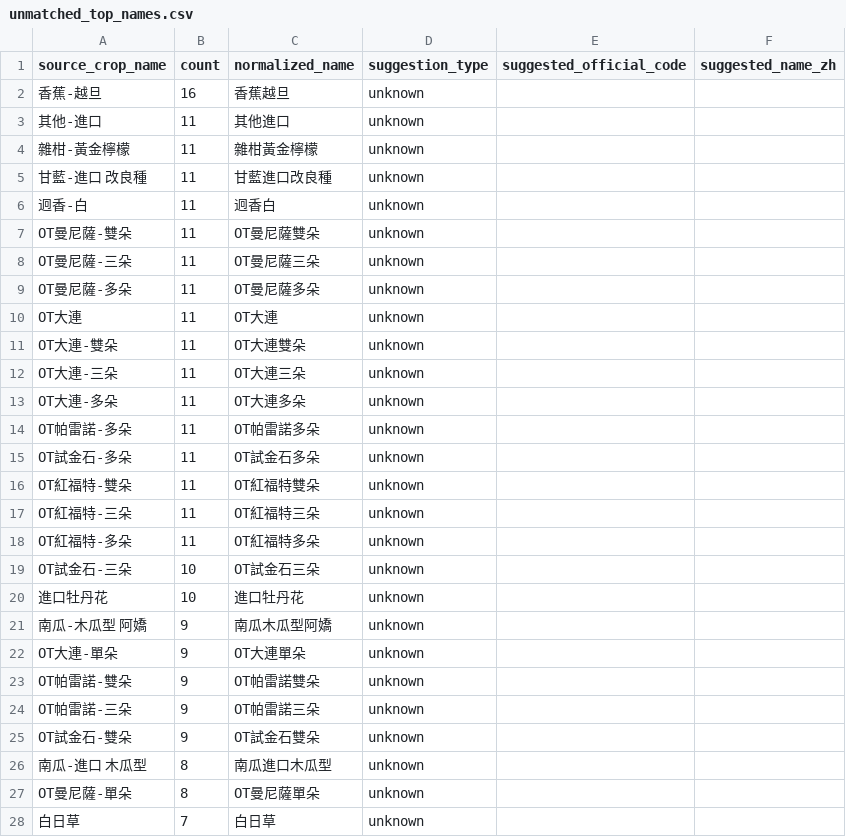
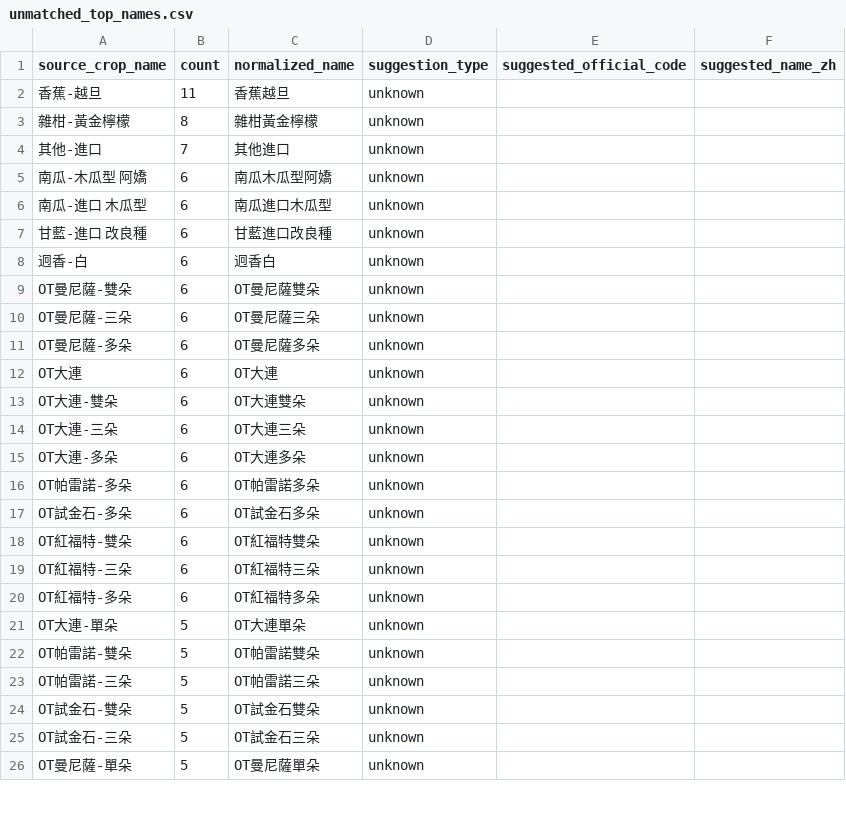
Before and after one commit to junborisproject0207-collab/vege-price-backend, a CSV file: output/unmatched_top_names.csv, drawn as a sheet; only a part is shown; the diff covers the shown part only.

```diff
--- a/output/unmatched_top_names.csv
+++ b/output/unmatched_top_names.csv
@@ -1,28 +1,26 @@
 source_crop_name,count,normalized_name,suggestion_type,suggested_official_code,suggested_name_zh
-香蕉-越旦,16,香蕉越旦,unknown,,
-其他-進口,11,其他進口,unknown,,
-雜柑-黃金檸檬,11,雜柑黃金檸檬,unknown,,
-甘藍-進口 改良種,11,甘藍進口改良種,unknown,,
-迥香-白,11,迥香白,unknown,,
-OT曼尼薩-雙朵,11,OT曼尼薩雙朵,unknown,,
-OT曼尼薩-三朵,11,OT曼尼薩三朵,unknown,,
-OT曼尼薩-多朵,11,OT曼尼薩多朵,unknown,,
-OT大連,11,OT大連,unknown,,
-OT大連-雙朵,11,OT大連雙朵,unknown,,
-OT大連-三朵,11,OT大連三朵,unknown,,
-OT大連-多朵,11,OT大連多朵,unknown,,
-OT帕雷諾-多朵,11,OT帕雷諾多朵,unknown,,
-OT試金石-多朵,11,OT試金石多朵,unknown,,
-OT紅福特-雙朵,11,OT紅福特雙朵,unknown,,
-OT紅福特-三朵,11,OT紅福特三朵,unknown,,
-OT紅福特-多朵,11,OT紅福特多朵,unknown,,
-OT試金石-三朵,10,OT試金石三朵,unknown,,
-進口牡丹花,10,進口牡丹花,unknown,,
-南瓜-木瓜型 阿嬌,9,南瓜木瓜型阿嬌,unknown,,
-OT大連-單朵,9,OT大連單朵,unknown,,
-OT帕雷諾-雙朵,9,OT帕雷諾雙朵,unknown,,
-OT帕雷諾-三朵,9,OT帕雷諾三朵,unknown,,
-OT試金石-雙朵,9,OT試金石雙朵,unknown,,
-南瓜-進口 木瓜型,8,南瓜進口木瓜型,unknown,,
-OT曼尼薩-單朵,8,OT曼尼薩單朵,unknown,,
-白日草,7,白日草,unknown,,
+香蕉-越旦,11,香蕉越旦,unknown,,
+雜柑-黃金檸檬,8,雜柑黃金檸檬,unknown,,
+其他-進口,7,其他進口,unknown,,
+南瓜-木瓜型 阿嬌,6,南瓜木瓜型阿嬌,unknown,,
+南瓜-進口 木瓜型,6,南瓜進口木瓜型,unknown,,
+甘藍-進口 改良種,6,甘藍進口改良種,unknown,,
+迥香-白,6,迥香白,unknown,,
+OT曼尼薩-雙朵,6,OT曼尼薩雙朵,unknown,,
+OT曼尼薩-三朵,6,OT曼尼薩三朵,unknown,,
+OT曼尼薩-多朵,6,OT曼尼薩多朵,unknown,,
+OT大連,6,OT大連,unknown,,
+OT大連-雙朵,6,OT大連雙朵,unknown,,
+OT大連-三朵,6,OT大連三朵,unknown,,
+OT大連-多朵,6,OT大連多朵,unknown,,
+OT帕雷諾-多朵,6,OT帕雷諾多朵,unknown,,
+OT試金石-多朵,6,OT試金石多朵,unknown,,
+OT紅福特-雙朵,6,OT紅福特雙朵,unknown,,
+OT紅福特-三朵,6,OT紅福特三朵,unknown,,
+OT紅福特-多朵,6,OT紅福特多朵,unknown,,
+OT大連-單朵,5,OT大連單朵,unknown,,
+OT帕雷諾-雙朵,5,OT帕雷諾雙朵,unknown,,
+OT帕雷諾-三朵,5,OT帕雷諾三朵,unknown,,
+OT試金石-雙朵,5,OT試金石雙朵,unknown,,
+OT試金石-三朵,5,OT試金石三朵,unknown,,
+OT曼尼薩-單朵,5,OT曼尼薩單朵,unknown,,
```
Also changed, not shown: 7 added rows, 13 removed rows and 19 edited cells elsewhere in this file, output/unmatched_top_codes.csv, 10 other files.
